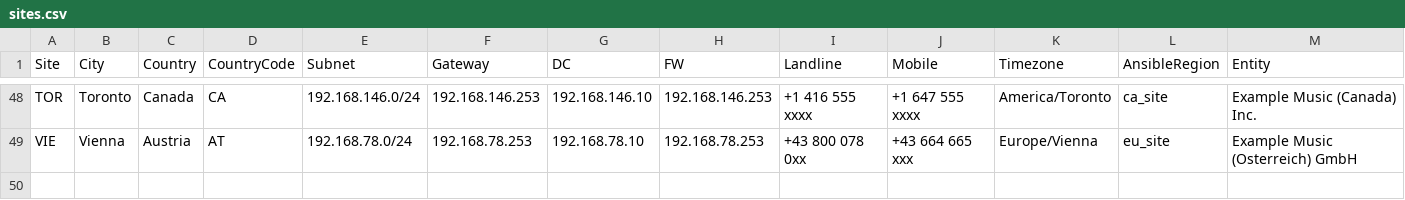
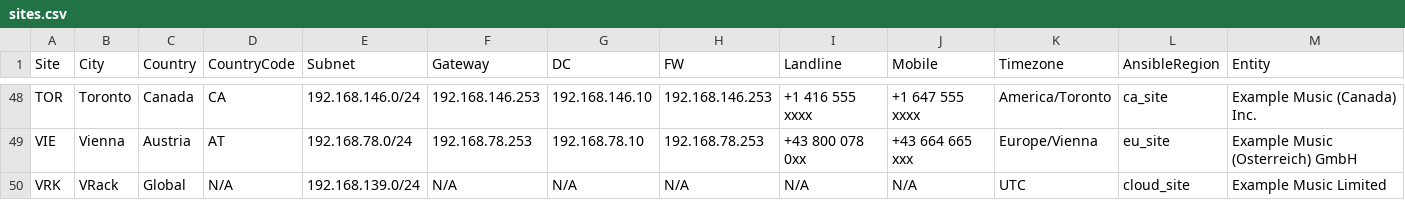
Before and after one commit to knightmare2600/example_music_infra, a CSV file: bootstrap/web/proxmox/sites.csv, drawn as a sheet; only a part is shown, gaps mark what is left out; the diff names each change by its address in the sheet, - before the commit and + after, or states it on an @@ line.

```diff
--- a/bootstrap/web/proxmox/sites.csv
+++ b/bootstrap/web/proxmox/sites.csv
+row 50: VRK | VRack | Global | N/A | 192.168.139.0/24 | N/A | N/A | N/A | N/A | N/A | UTC | cloud_site | Example Music Limited
```
Also changed, not shown: 4 other files.
